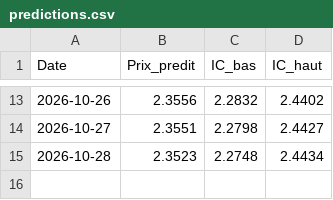
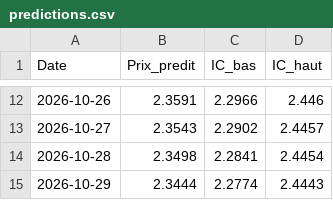
Before and after one commit to amaurychvn/mermet, a CSV file: predictions.csv, drawn as a sheet; only a part is shown, gaps mark what is left out; the diff covers the shown part only.

```diff
--- a/predictions.csv
+++ b/predictions.csv
@@ -13,3 +12,4 @@ Date,Prix_predit,IC_bas,IC_haut
-2026-10-26,2.3556,2.2832,2.4402
-2026-10-27,2.3551,2.2798,2.4427
-2026-10-28,2.3523,2.2748,2.4434
+2026-10-26,2.3591,2.2966,2.446
+2026-10-27,2.3543,2.2902,2.4457
+2026-10-28,2.3498,2.2841,2.4454
+2026-10-29,2.3444,2.2774,2.4443
```
Also changed, not shown: 1 removed row and 30 edited cells elsewhere in this file, 2 other files.
